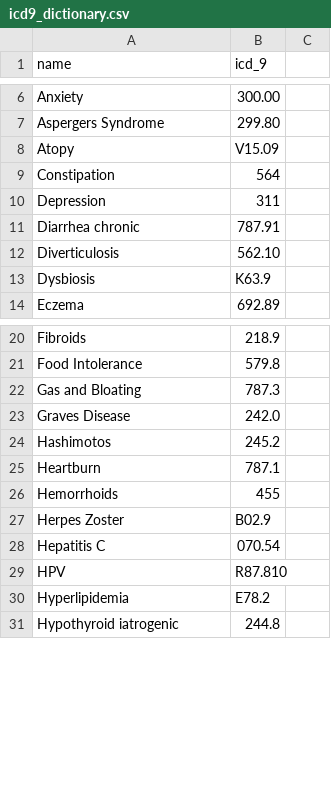
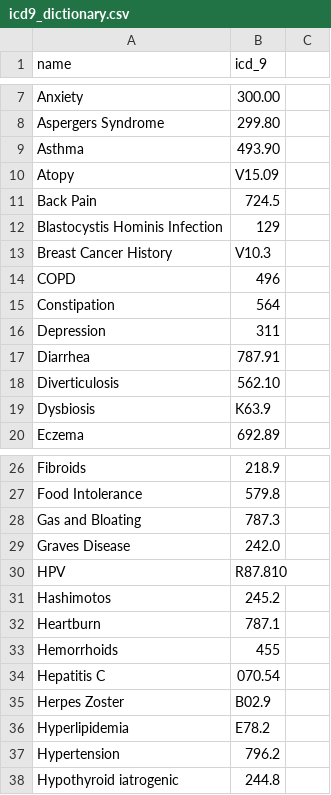
Before and after one commit to schlamory/nd-chart-tmbundle, a CSV file: Dictionaries/icd9_dictionary.csv, drawn as a sheet; only a part is shown, gaps mark what is left out; the diff covers the shown part only.

```diff
--- a/Dictionaries/icd9_dictionary.csv
+++ b/Dictionaries/icd9_dictionary.csv
@@ -7,6 +8,11 @@ Anxiety,300.00
 Aspergers Syndrome,299.80
+Asthma,493.90
 Atopy,V15.09
+Back Pain,724.5
+Blastocystis Hominis Infection,129
+Breast Cancer History,V10.3
+COPD,496
 Constipation,564
 Depression,311
-Diarrhea chronic,787.91
+Diarrhea,787.91
 Diverticulosis,562.10
@@ -23,2 +29,3 @@ Gas and Bloating,787.3
 Graves Disease,242.0
+HPV,R87.810
 Hashimotos,245.2
@@ -26,6 +33,6 @@ Heartburn,787.1
 Hemorrhoids,455
+Hepatitis C,070.54
 Herpes Zoster,B02.9
-Hepatitis C,070.54
-HPV,R87.810
 Hyperlipidemia,E78.2
+Hypertension,796.2
 Hypothyroid iatrogenic,244.8
```
Also changed, not shown: 8 added rows, 1 moved row and 2 edited cells elsewhere in this file, 1 other file.
